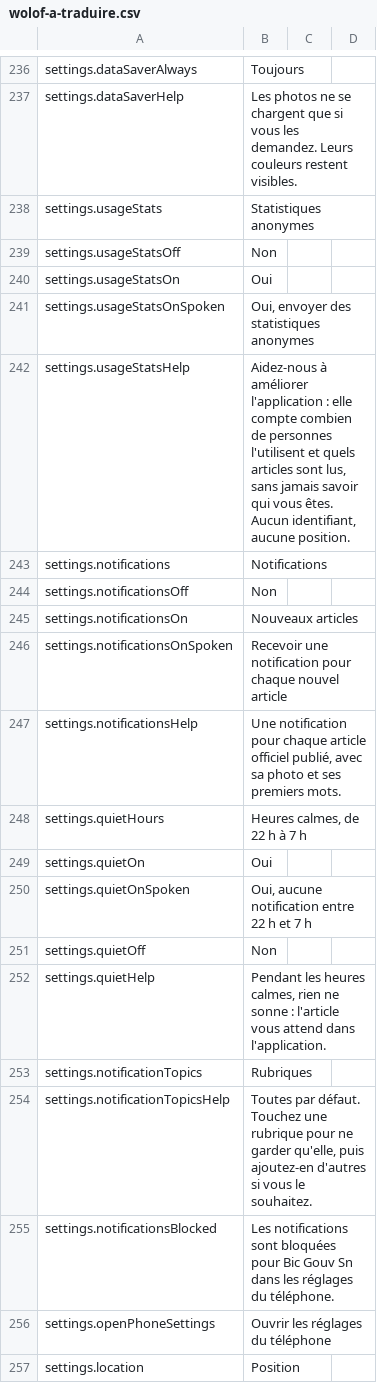
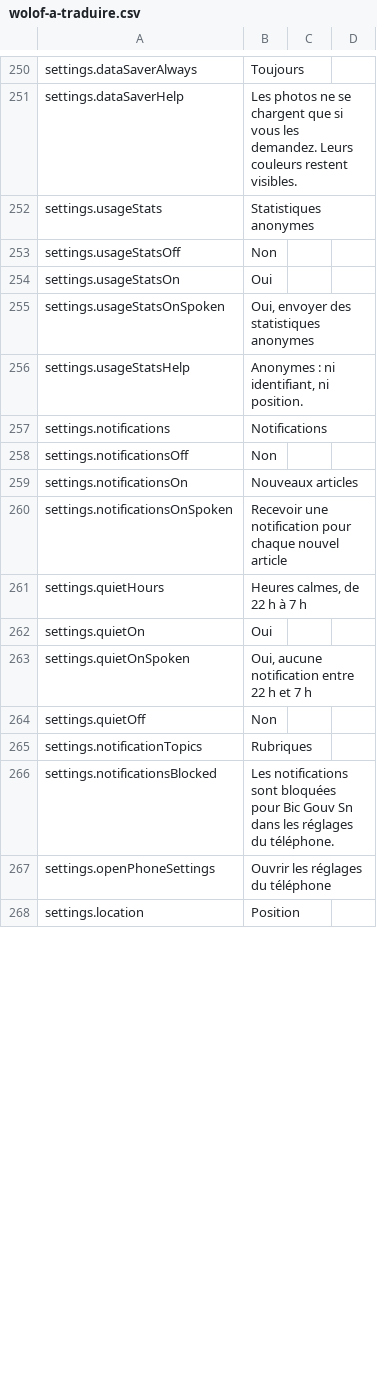
Before and after one commit to Seydina-s/bic-gouv-sn, a CSV file: docs/traduction/wolof-a-traduire.csv, drawn as a sheet; only a part is shown, gaps mark what is left out; the diff covers the shown part only.

Commit message:
feat(mobile): lean settings, software and licences on their own page (SET-01) (#334)
* feat(mobile): lean settings, software and licences on their own page (SET-01)

* fix(a11y): audit the licences page under its new title; refresh the Wolof list to translate

```diff
--- a/docs/traduction/wolof-a-traduire.csv
+++ b/docs/traduction/wolof-a-traduire.csv
@@ -241,3 +255,3 @@
 "settings.usageStatsOnSpoken";"Oui, envoyer des statistiques anonymes";"";""
-"settings.usageStatsHelp";"Aidez-nous à améliorer l'application : elle compte combien de personnes l'utilisent et quels articles sont lus, sans jamais savoir qui vous êtes. Aucun identifiant, aucune position.";"";""
+"settings.usageStatsHelp";"Anonymes : ni identifiant, ni position.";"";""
 "settings.notifications";"Notifications";"";""
@@ -246,3 +260,2 @@
 "settings.notificationsOnSpoken";"Recevoir une notification pour chaque nouvel article";"";""
-"settings.notificationsHelp";"Une notification pour chaque article officiel publié, avec sa photo et ses premiers mots.";"";""
 "settings.quietHours";"Heures calmes, de 22 h à 7 h";"";""
@@ -251,5 +264,3 @@
 "settings.quietOff";"Non";"";""
-"settings.quietHelp";"Pendant les heures calmes, rien ne sonne : l'article vous attend dans l'application.";"";""
 "settings.notificationTopics";"Rubriques";"";""
-"settings.notificationTopicsHelp";"Toutes par défaut. Touchez une rubrique pour ne garder qu'elle, puis ajoutez-en d'autres si vous le souhaitez.";"";""
 "settings.notificationsBlocked";"Les notifications sont bloquées pour Bic Gouv Sn dans les réglages du téléphone.";"";""
```
Also changed, not shown: 23 added rows, 12 removed rows and 4 edited cells elsewhere in this file, 5 other files.
